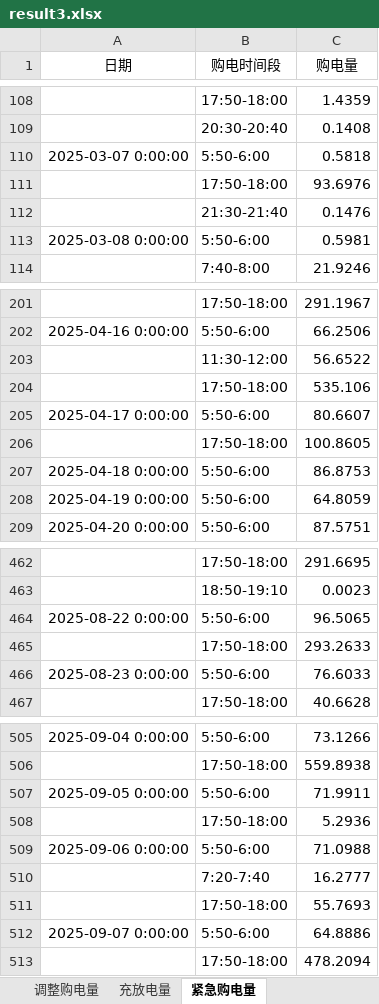
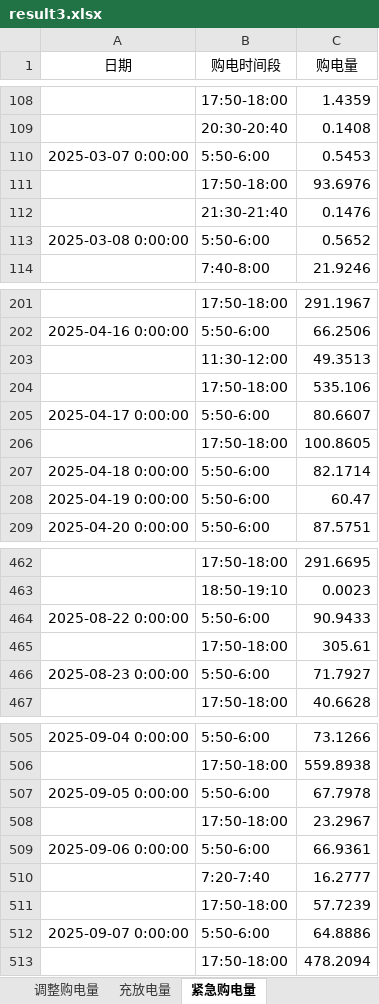
Before and after one commit to sophia7320/math_model, an Excel workbook: results/result3.xlsx, sheet 紧急购电量, drawn as a sheet; only a part is shown, gaps mark what is left out; values as stored, in another font and other column widths than the file's, no borders; the diff covers the shown part only; the diff names each change by its address in the sheet, - before the commit and + after, or states it on an @@ line.

```diff
--- a/results/result3.xlsx (sheet 紧急购电量)
+++ b/results/result3.xlsx (sheet 紧急购电量)
-C110 (购电量): 0.5818
+C110 (购电量): 0.5453
-C113 (购电量): 0.5981
+C113 (购电量): 0.5652
-C203 (购电量): 56.6522
+C203 (购电量): 49.3513
-C207 (购电量): 86.8753
+C207 (购电量): 82.1714
-C208 (购电量): 64.8059
+C208 (购电量): 60.47
-C464 (购电量): 96.5065
+C464 (购电量): 90.9433
-C465 (购电量): 293.2633
+C465 (购电量): 305.61
-C466 (购电量): 76.6033
+C466 (购电量): 71.7927
-C507 (购电量): 71.9911
+C507 (购电量): 67.7978
-C508 (购电量): 5.2936
+C508 (购电量): 23.2967
-C509 (购电量): 71.0988
+C509 (购电量): 66.9361
-C511 (购电量): 55.7693
+C511 (购电量): 57.7239
```
Also changed, not shown: 3 added rows, 3 removed rows and 60 edited cells elsewhere in this sheet, sheet 调整购电量, sheet 计划购电量, sheet 充放电量, results/result2.xlsx, 35 other files.
